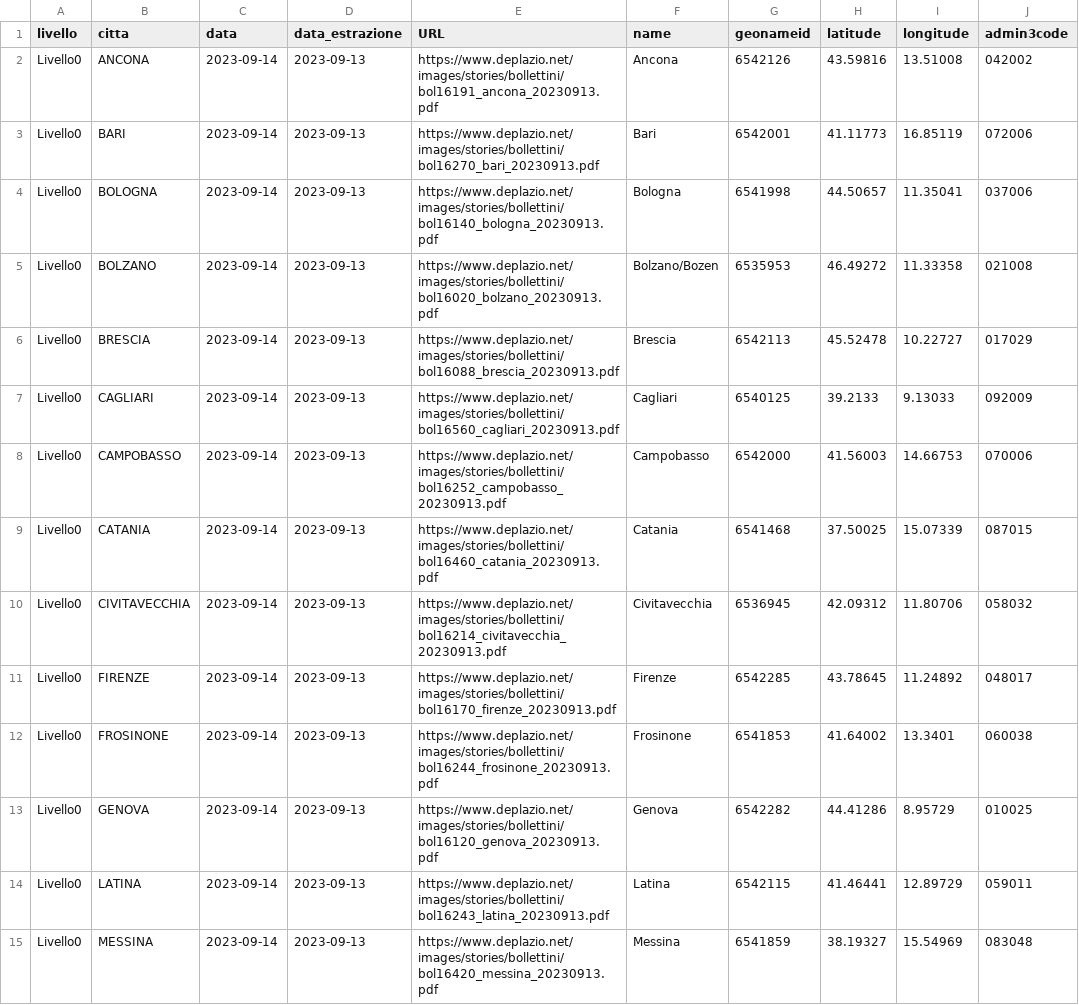
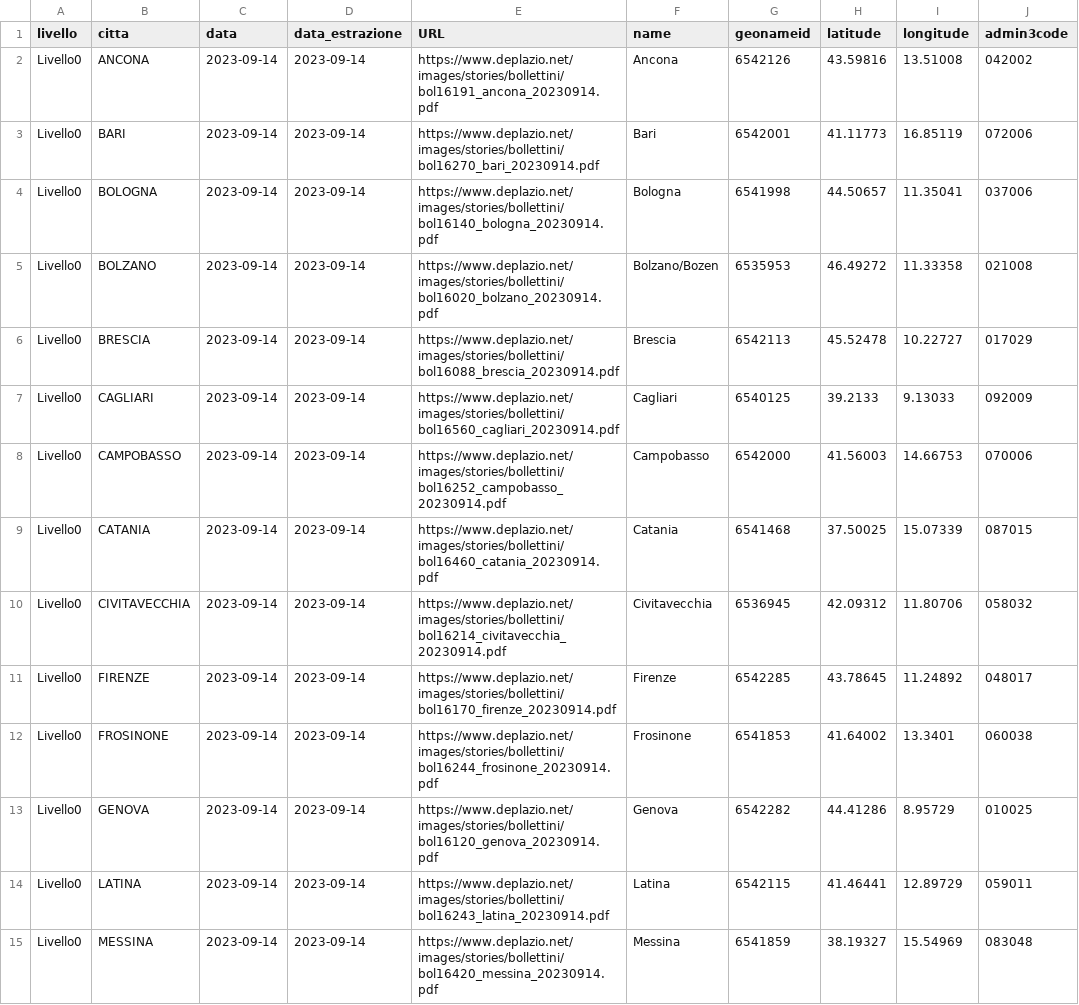
Before and after one commit to ondata/ondate-calore, a CSV file: data/ondate-calore_oggi.csv, drawn as a sheet; only a part is shown; the diff covers the shown part only; the diff names each change by its address in the sheet, - before the commit and + after, or states it on an @@ line.

```diff
--- a/data/ondate-calore_oggi.csv
+++ b/data/ondate-calore_oggi.csv
-D2:D15 (data_estrazione): 2023-09-13
+D2:D15 (data_estrazione): 2023-09-14
-E2 (URL): https://www.deplazio.net/images/stories/bollettini/bol16191_ancona_20230913.pdf
+E2 (URL): https://www.deplazio.net/images/stories/bollettini/bol16191_ancona_20230914.pdf
-E3 (URL): https://www.deplazio.net/images/stories/bollettini/bol16270_bari_20230913.pdf
+E3 (URL): https://www.deplazio.net/images/stories/bollettini/bol16270_bari_20230914.pdf
-E4 (URL): https://www.deplazio.net/images/stories/bollettini/bol16140_bologna_20230913.pdf
+E4 (URL): https://www.deplazio.net/images/stories/bollettini/bol16140_bologna_20230914.pdf
-E5 (URL): https://www.deplazio.net/images/stories/bollettini/bol16020_bolzano_20230913.pdf
+E5 (URL): https://www.deplazio.net/images/stories/bollettini/bol16020_bolzano_20230914.pdf
-E6 (URL): https://www.deplazio.net/images/stories/bollettini/bol16088_brescia_20230913.pdf
+E6 (URL): https://www.deplazio.net/images/stories/bollettini/bol16088_brescia_20230914.pdf
-E7 (URL): https://www.deplazio.net/images/stories/bollettini/bol16560_cagliari_20230913.pdf
+E7 (URL): https://www.deplazio.net/images/stories/bollettini/bol16560_cagliari_20230914.pdf
-E8 (URL): https://www.deplazio.net/images/stories/bollettini/bol16252_campobasso_20230913.pdf
+E8 (URL): https://www.deplazio.net/images/stories/bollettini/bol16252_campobasso_20230914.pdf
-E9 (URL): https://www.deplazio.net/images/stories/bollettini/bol16460_catania_20230913.pdf
+E9 (URL): https://www.deplazio.net/images/stories/bollettini/bol16460_catania_20230914.pdf
-E10 (URL): https://www.deplazio.net/images/stories/bollettini/bol16214_civitavecchia_20230913.pdf
+E10 (URL): https://www.deplazio.net/images/stories/bollettini/bol16214_civitavecchia_20230914.pdf
-E11 (URL): https://www.deplazio.net/images/stories/bollettini/bol16170_firenze_20230913.pdf
+E11 (URL): https://www.deplazio.net/images/stories/bollettini/bol16170_firenze_20230914.pdf
-E12 (URL): https://www.deplazio.net/images/stories/bollettini/bol16244_frosinone_20230913.pdf
+E12 (URL): https://www.deplazio.net/images/stories/bollettini/bol16244_frosinone_20230914.pdf
-E13 (URL): https://www.deplazio.net/images/stories/bollettini/bol16120_genova_20230913.pdf
+E13 (URL): https://www.deplazio.net/images/stories/bollettini/bol16120_genova_20230914.pdf
-E14 (URL): https://www.deplazio.net/images/stories/bollettini/bol16243_latina_20230913.pdf
+E14 (URL): https://www.deplazio.net/images/stories/bollettini/bol16243_latina_20230914.pdf
-E15 (URL): https://www.deplazio.net/images/stories/bollettini/bol16420_messina_20230913.pdf
+E15 (URL): https://www.deplazio.net/images/stories/bollettini/bol16420_messina_20230914.pdf
```
Also changed, not shown: 26 edited cells elsewhere in this file, data/ondate-calore_PDF.csv, data/ondate-calore_archivio.csv, 4 other files.
